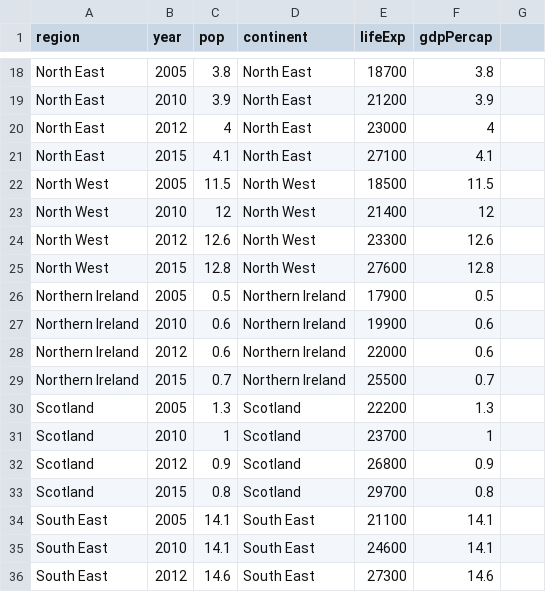
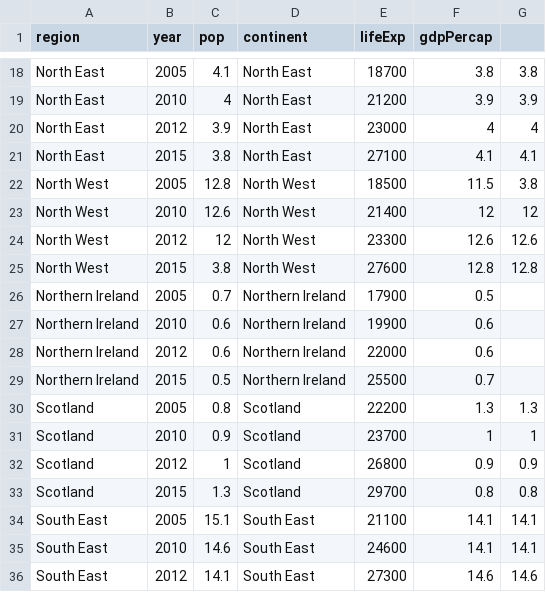
Before and after one commit to Jishenshen/Employment, a CSV file: data/salary.csv, drawn as a sheet; only a part is shown, gaps mark what is left out; the diff covers the shown part only; the diff names each change by its address in the sheet, - before the commit and + after, or states it on an @@ line.

```diff
--- a/data/salary.csv
+++ b/data/salary.csv
-C18 (pop): 3.8
+C18 (pop): 4.1
-G18: (empty)
+G18: 3.8
-C19 (pop): 3.9
+C19 (pop): 4
-G19: (empty)
+G19: 3.9
-C20 (pop): 4
+C20 (pop): 3.9
-G20: (empty)
+G20: 4
-C21 (pop): 4.1
+C21 (pop): 3.8
-G21: (empty)
+G21: 4.1
-C22 (pop): 11.5
+C22 (pop): 12.8
-G22: (empty)
+G22: 3.8
-C23 (pop): 12
+C23 (pop): 12.6
-G23: (empty)
+G23: 12
-C24 (pop): 12.6
+C24 (pop): 12
-G24: (empty)
+G24: 12.6
-C25 (pop): 12.8
+C25 (pop): 3.8
-G25: (empty)
+G25: 12.8
-C26 (pop): 0.5
+C26 (pop): 0.7
-C29 (pop): 0.7
+C29 (pop): 0.5
-C30 (pop): 1.3
+C30 (pop): 0.8
-G30: (empty)
+G30: 1.3
-C31 (pop): 1
+C31 (pop): 0.9
-G31: (empty)
+G31: 1
-C32 (pop): 0.9
+C32 (pop): 1
-G32: (empty)
+G32: 0.9
-C33 (pop): 0.8
+C33 (pop): 1.3
-G33: (empty)
+G33: 0.8
-C34 (pop): 14.1
+C34 (pop): 15.1
-G34:G35: (empty)
+G34:G35: 14.1
-C35 (pop): 14.1
+C35 (pop): 14.6
-C36 (pop): 14.6
+C36 (pop): 14.1
-G36: (empty)
+G36: 14.6
```
Also changed, not shown: 46 edited cells elsewhere in this file.
